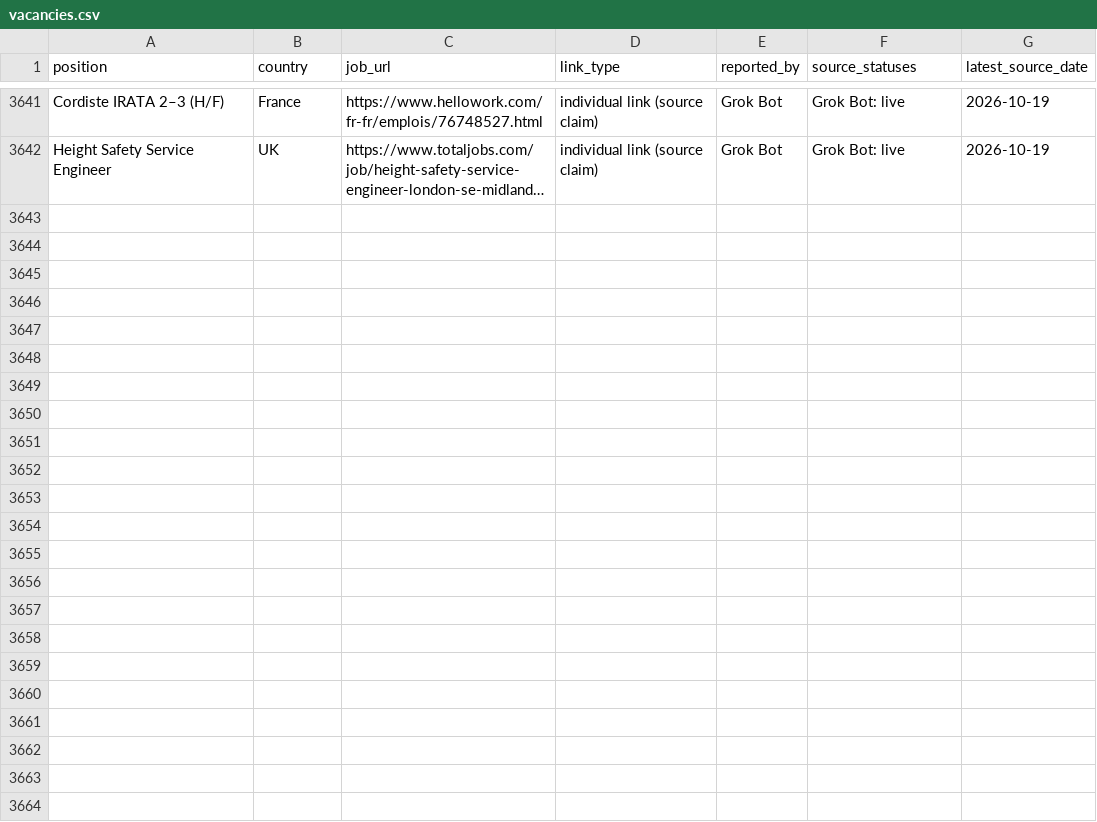
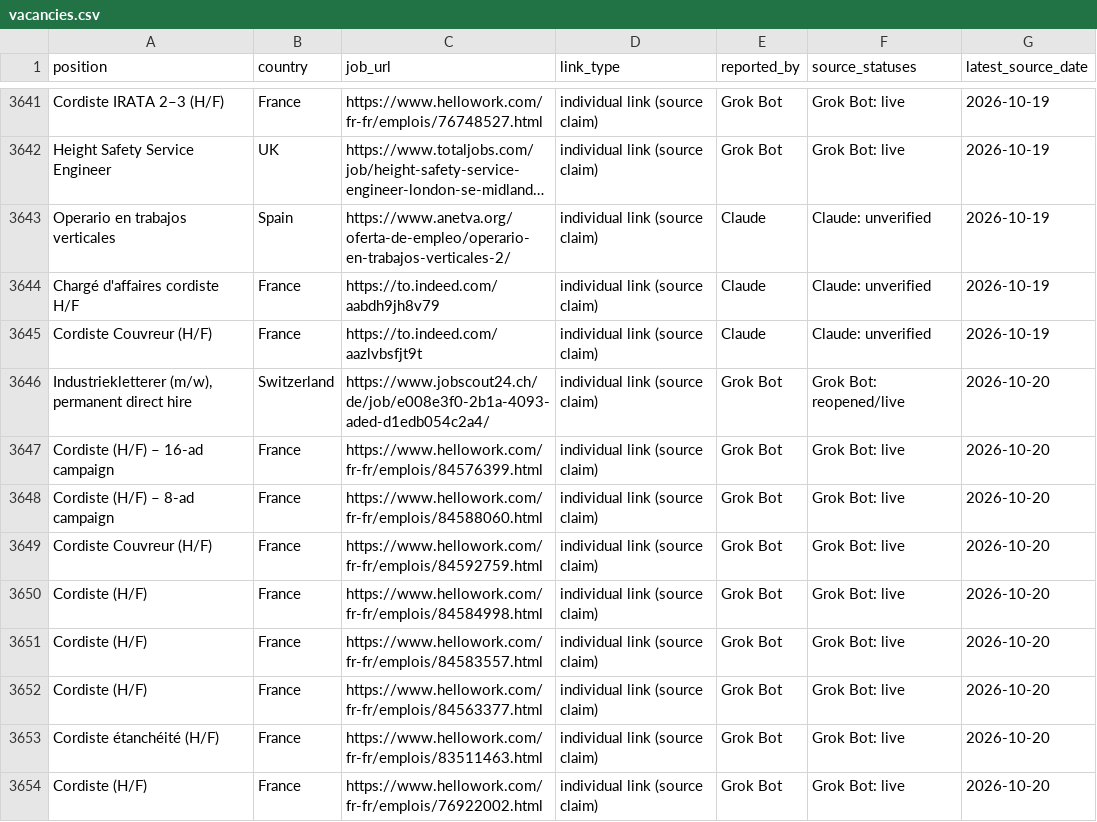
Before and after one commit to duvida13/Combined-Rope-Access-Job-Findings, a CSV file: vacancies.csv, drawn as a sheet; only a part is shown, gaps mark what is left out; long unchanged cells end in …; the diff covers the shown part only; the diff names each change by its address in the sheet, - before the commit and + after, or states it on an @@ line.

```diff
--- a/vacancies.csv
+++ b/vacancies.csv
+row 3643: Operario en trabajos verticales | Spain | https://www.anetva.org/oferta-de-empleo/operario-en-trabajos-verticales-2/ | individual link (source claim) | Claude | Claude: unverified | 2026-10-19
+row 3644: Chargé d'affaires cordiste H/F | France | https://to.indeed.com/aabdh9jh8v79 | individual link (source claim) | Claude | Claude: unverified | 2026-10-19
+row 3645: Cordiste Couvreur (H/F) | France | https://to.indeed.com/aazlvbsfjt9t | individual link (source claim) | Claude | Claude: unverified | 2026-10-19
+row 3646: Industriekletterer (m/w), permanent direct hire | Switzerland | https://www.jobscout24.ch/de/job/e008e3f0-2b1a-4093-aded-d1edb054c2a4/ | individual link (source claim) | Grok Bot | Grok Bot: reopened/live | 2026-10-20
+row 3647: Cordiste (H/F) – 16-ad campaign | France | https://www.hellowork.com/fr-fr/emplois/84576399.html | individual link (source claim) | Grok Bot | Grok Bot: live | 2026-10-20
+row 3648: Cordiste (H/F) – 8-ad campaign | France | https://www.hellowork.com/fr-fr/emplois/84588060.html | individual link (source claim) | Grok Bot | Grok Bot: live | 2026-10-20
+row 3649: Cordiste Couvreur (H/F) | France | https://www.hellowork.com/fr-fr/emplois/84592759.html | individual link (source claim) | Grok Bot | Grok Bot: live | 2026-10-20
+row 3650: Cordiste (H/F) | France | https://www.hellowork.com/fr-fr/emplois/84584998.html | individual link (source claim) | Grok Bot | Grok Bot: live | 2026-10-20
+row 3651: Cordiste (H/F) | France | https://www.hellowork.com/fr-fr/emplois/84583557.html | individual link (source claim) | Grok Bot | Grok Bot: live | 2026-10-20
+row 3652: Cordiste (H/F) | France | https://www.hellowork.com/fr-fr/emplois/84563377.html | individual link (source claim) | Grok Bot | Grok Bot: live | 2026-10-20
+row 3653: Cordiste étanchéité (H/F) | France | https://www.hellowork.com/fr-fr/emplois/83511463.html | individual link (source claim) | Grok Bot | Grok Bot: live | 2026-10-20
+row 3654: Cordiste (H/F) | France | https://www.hellowork.com/fr-fr/emplois/76922002.html | individual link (source claim) | Grok Bot | Grok Bot: live | 2026-10-20
```
Also changed, not shown: 11 added rows and 14 edited cells elsewhere in this file, 9 other files.
